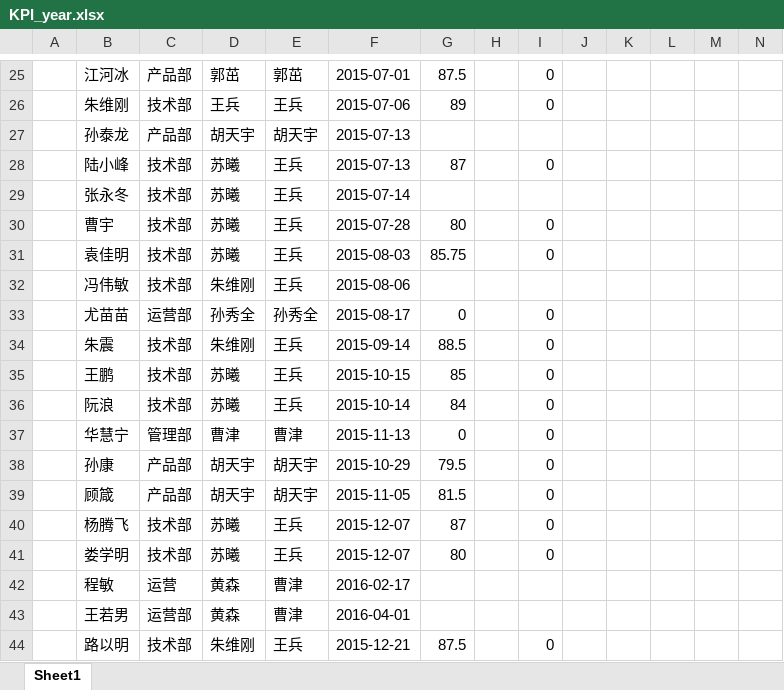
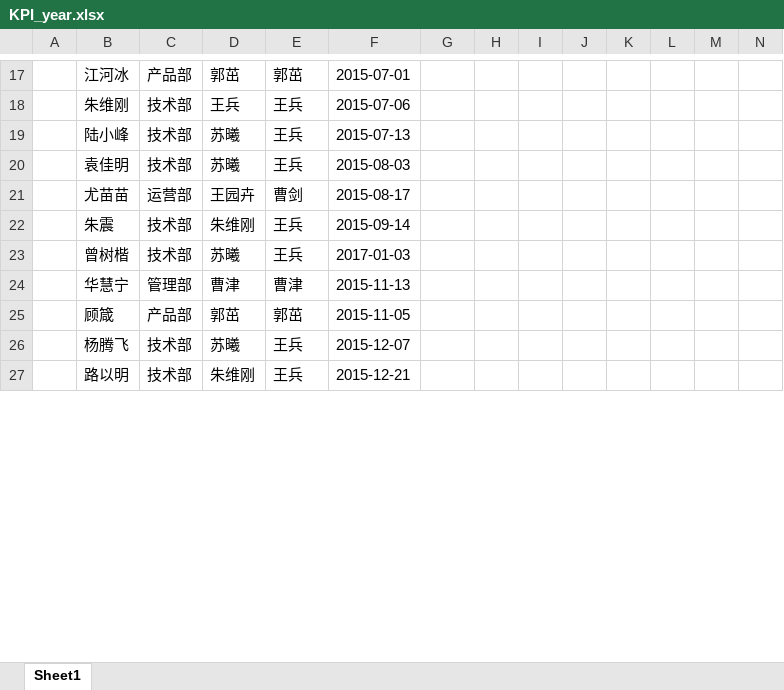
Before and after one commit to ivanbearcat/wzhl_oa, an Excel workbook: static/files/KPI_year.xlsx, sheet Sheet1, drawn as a sheet; only a part is shown, gaps mark what is left out; values as stored, in another font and other column widths than the file's, no borders; removed rows and columns are numbered as before the commit, all else as after; the diff covers the shown part only; the diff names each change by its address in the sheet, - before the commit and + after, or states it on an @@ line.

```diff
--- a/static/files/KPI_year.xlsx (sheet Sheet1)
+++ b/static/files/KPI_year.xlsx (sheet Sheet1)
-G17: 87.5
+G17: (empty)
-I17:I18: 0
+I17:I18: (empty)
-G18: 89
+G18: (empty)
-row 27:  | 孙泰龙 | 产品部 | 胡天宇 | 胡天宇 | 2015-07-13
-G19: 87
+G19: (empty)
-I19: 0
+I19: (empty)
-row 29:  | 张永冬 | 技术部 | 苏曦 | 王兵 | 2015-07-14
-row 30:  | 曹宇 | 技术部 | 苏曦 | 王兵 | 2015-07-28 | 80 |  | 0
-G20: 85.75
+G20: (empty)
-I20: 0
+I20: (empty)
-row 32:  | 冯伟敏 | 技术部 | 朱维刚 | 王兵 | 2015-08-06
-D21: 孙秀全
+D21: 王园卉
-E21: 孙秀全
+E21: 曹剑
-G21: 0
+G21: (empty)
-I21:I22: 0
+I21:I22: (empty)
-G22: 88.5
+G22: (empty)
-row 35:  | 王鹏 | 技术部 | 苏曦 | 王兵 | 2015-10-15 | 85 |  | 0
-row 36:  | 阮浪 | 技术部 | 苏曦 | 王兵 | 2015-10-14 | 84 |  | 0
+row 23:  | 曾树楷 | 技术部 | 苏曦 | 王兵 | 2017-01-03
-G24: 0
+G24: (empty)
-I24: 0
+I24: (empty)
-row 38:  | 孙康 | 产品部 | 胡天宇 | 胡天宇 | 2015-10-29 | 79.5 |  | 0
-D25: 胡天宇
+D25: 郭茁
-E25: 胡天宇
+E25: 郭茁
-G25: 81.5
+G25: (empty)
-I25:I26: 0
+I25:I26: (empty)
-G26: 87
+G26: (empty)
-row 41:  | 娄学明 | 技术部 | 苏曦 | 王兵 | 2015-12-07 | 80 |  | 0
-row 42:  | 程敏 | 运营 | 黄森 | 曹津 | 2016-02-17
-row 43:  | 王若男 | 运营部 | 黄森 | 曹津 | 2016-04-01
-G27: 87.5
+G27: (empty)
-I27: 0
+I27: (empty)
```
Also changed, not shown: 16 added rows, 16 removed rows and 42 edited cells elsewhere in this sheet, static/files/fixed_assets.xlsx, 2 other files.
